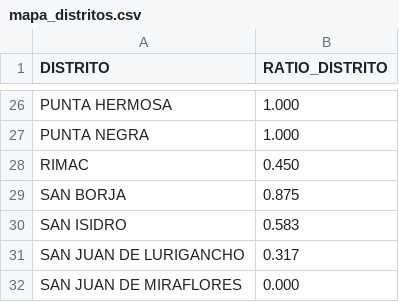
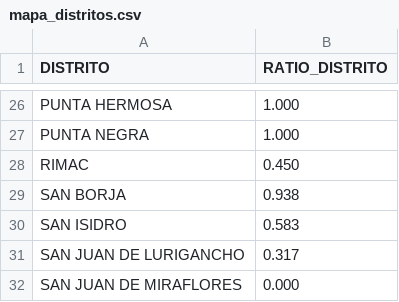
Before and after one commit to actransparencia-monitoreo/mapa-cobertura-lima, a CSV file: data/mapa_distritos.csv, drawn as a sheet; only a part is shown, gaps mark what is left out.

Commit message:
datos: 226/119/128/22 sobre 495 locales · 2026-09-29 22:05 (MOTOR)

```diff
--- a/data/mapa_distritos.csv
+++ b/data/mapa_distritos.csv
@@ -28,3 +28,3 @@ PUNTA NEGRA,1.000
 RIMAC,0.450
-SAN BORJA,0.875
+SAN BORJA,0.938
 SAN ISIDRO,0.583
```
